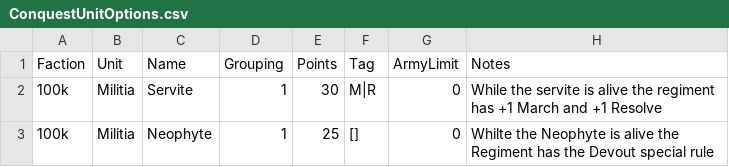
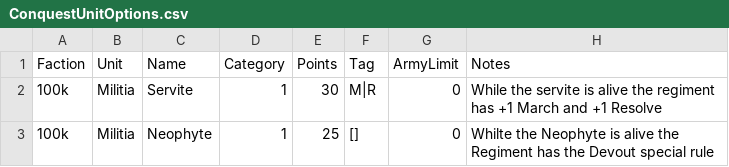
Before and after one commit to auticus/ConquestBuilder, a CSV file: ConquestBuilder/Data/ConquestUnitOptions.csv, drawn as a sheet; only a part is shown.

```diff
--- a/ConquestBuilder/Data/ConquestUnitOptions.csv
+++ b/ConquestBuilder/Data/ConquestUnitOptions.csv
@@ -1,2 +1,2 @@
-Faction,Unit,Name,Grouping,Points,Tag,ArmyLimit,Notes
+Faction,Unit,Name,Category,Points,Tag,ArmyLimit,Notes
 100k,Militia,Servite,1,30,M|R,0,While the servite is alive the regiment has +1 March and +1 Resolve
```
Also changed, not shown: ConquestBuilder/Data/ConquestCharacterOptions.csv, ConquestBuilder/Data/ConquestSpells.csv, 13 other files.
